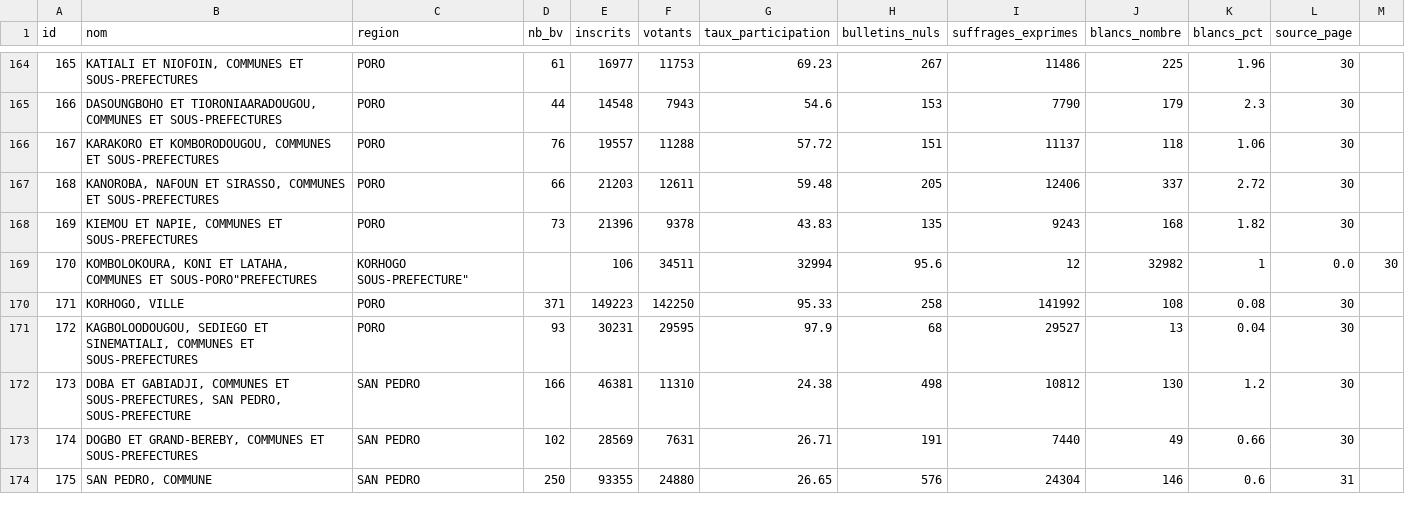
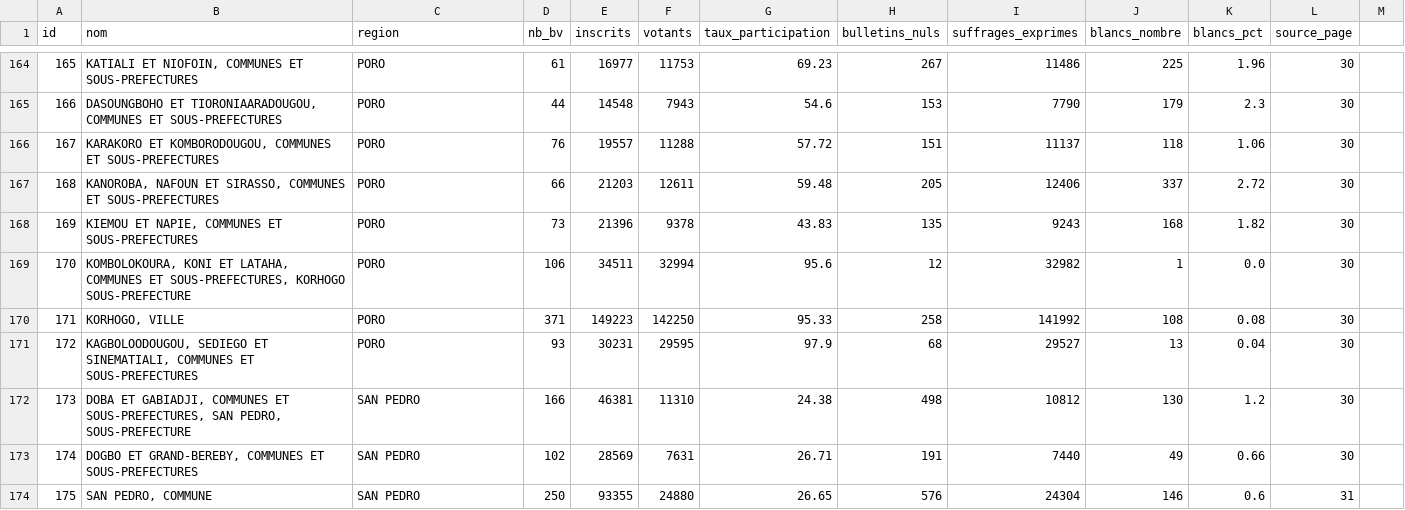
Before and after one commit to petterbouki/election-chat, a CSV file: data/circonscriptions.csv, drawn as a sheet; only a part is shown, gaps mark what is left out.

```diff
--- a/data/circonscriptions.csv
+++ b/data/circonscriptions.csv
@@ -168,3 +168,3 @@ id,nom,region,nb_bv,inscrits,votants,taux_participation,bulletins_nuls,suffrages
 169,"KIEMOU ET NAPIE, COMMUNES ET SOUS-PREFECTURES","PORO",73,21396,9378,43.83,135,9243,168,1.82,30
-170,"KOMBOLOKOURA, KONI ET LATAHA, COMMUNES ET SOUS-"PORO"PREFECTURES, KORHOGO SOUS-PREFECTURE",,106,34511,32994,95.6,12,32982,1,0.0,30
+170,"KOMBOLOKOURA, KONI ET LATAHA, COMMUNES ET SOUS-PREFECTURES, KORHOGO SOUS-PREFECTURE","PORO",106,34511,32994,95.6,12,32982,1,0.0,30
 171,"KORHOGO, VILLE","PORO",371,149223,142250,95.33,258,141992,108,0.08,30
```
Also changed, not shown: 2 other files.
